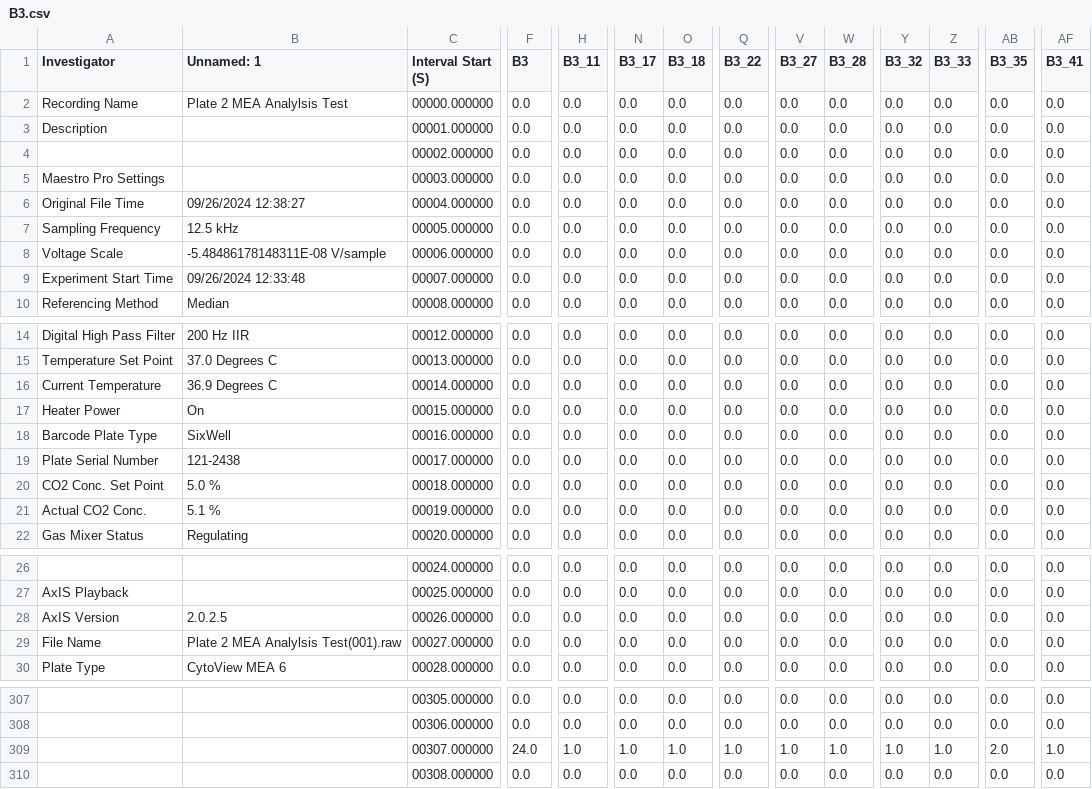
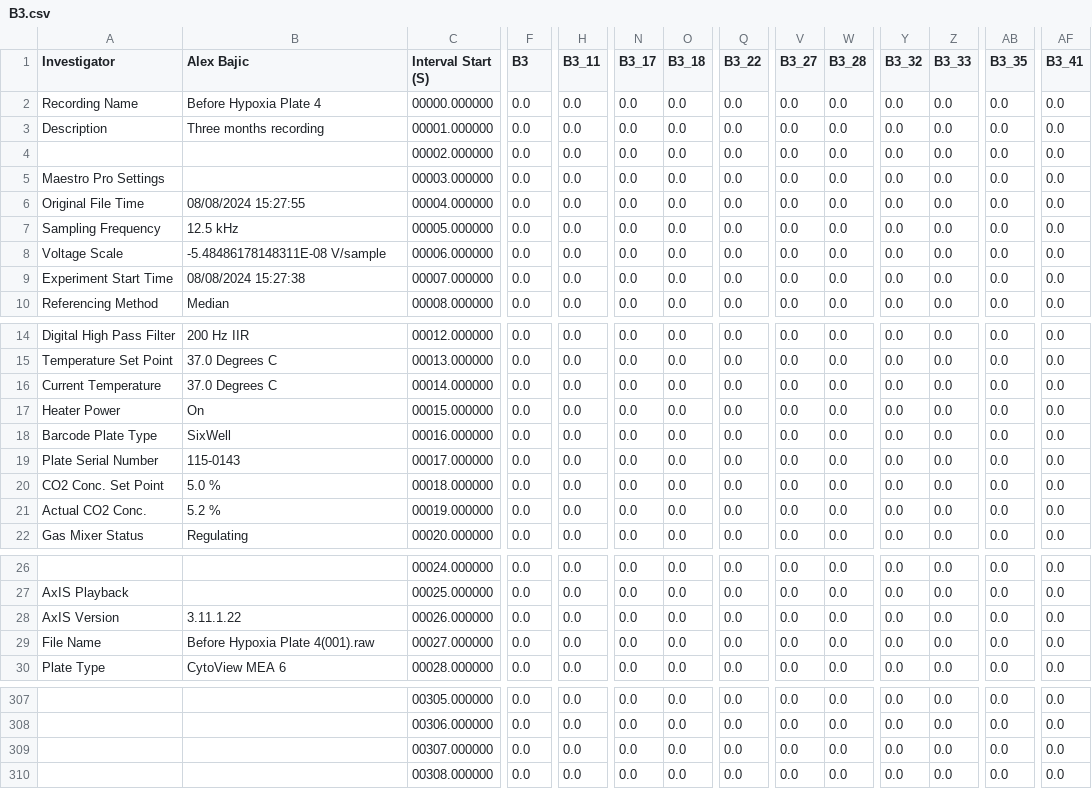
Before and after one commit to Micquoy13/MEA_data, a CSV file: Well_Cutter_Tool/Cut_Well_Plates/B3.csv, drawn as a sheet; only a part is shown, gaps mark what is left out; the diff covers the shown part only; the diff names each change by its address in the sheet, - before the commit and + after, or states it on an @@ line.

```diff
--- a/Well_Cutter_Tool/Cut_Well_Plates/B3.csv
+++ b/Well_Cutter_Tool/Cut_Well_Plates/B3.csv
-B1: Unnamed: 1
+B1: Alex Bajic
-B2 (Alex Bajic): Plate 2 MEA Analylsis Test
+B2 (Alex Bajic): Before Hypoxia Plate 4
-B3 (Alex Bajic): (empty)
+B3 (Alex Bajic): Three months recording
-B6 (Alex Bajic): 09/26/2024 12:38:27
+B6 (Alex Bajic): 08/08/2024 15:27:55
-B9 (Alex Bajic): 09/26/2024 12:33:48
+B9 (Alex Bajic): 08/08/2024 15:27:38
-B16 (Alex Bajic): 36.9 Degrees C
+B16 (Alex Bajic): 37.0 Degrees C
-B19 (Alex Bajic): 121-2438
+B19 (Alex Bajic): 115-0143
-B21 (Alex Bajic): 5.1 %
+B21 (Alex Bajic): 5.2 %
-B28 (Alex Bajic): 2.0.2.5
+B28 (Alex Bajic): 3.11.1.22
-B29 (Alex Bajic): Plate 2 MEA Analylsis Test(001).raw
+B29 (Alex Bajic): Before Hypoxia Plate 4(001).raw
-F309 (B3): 24.0
+F309 (B3): 0.0
-H309 (B3_11): 1.0
+H309 (B3_11): 0.0
-N309 (B3_17): 1.0
+N309 (B3_17): 0.0
-O309 (B3_18): 1.0
+O309 (B3_18): 0.0
-Q309 (B3_22): 1.0
+Q309 (B3_22): 0.0
-V309 (B3_27): 1.0
+V309 (B3_27): 0.0
-W309 (B3_28): 1.0
+W309 (B3_28): 0.0
-Y309 (B3_32): 1.0
+Y309 (B3_32): 0.0
-Z309 (B3_33): 1.0
+Z309 (B3_33): 0.0
-AB309 (B3_35): 2.0
+AB309 (B3_35): 0.0
-AF309 (B3_41): 1.0
+AF309 (B3_41): 0.0
```
Also changed, not shown: 65 edited cells elsewhere in this file, Well_Cutter_Tool/Cut_Well_Plates/A1.csv, Well_Cutter_Tool/Cut_Well_Plates/A2.csv, 5 other files.
